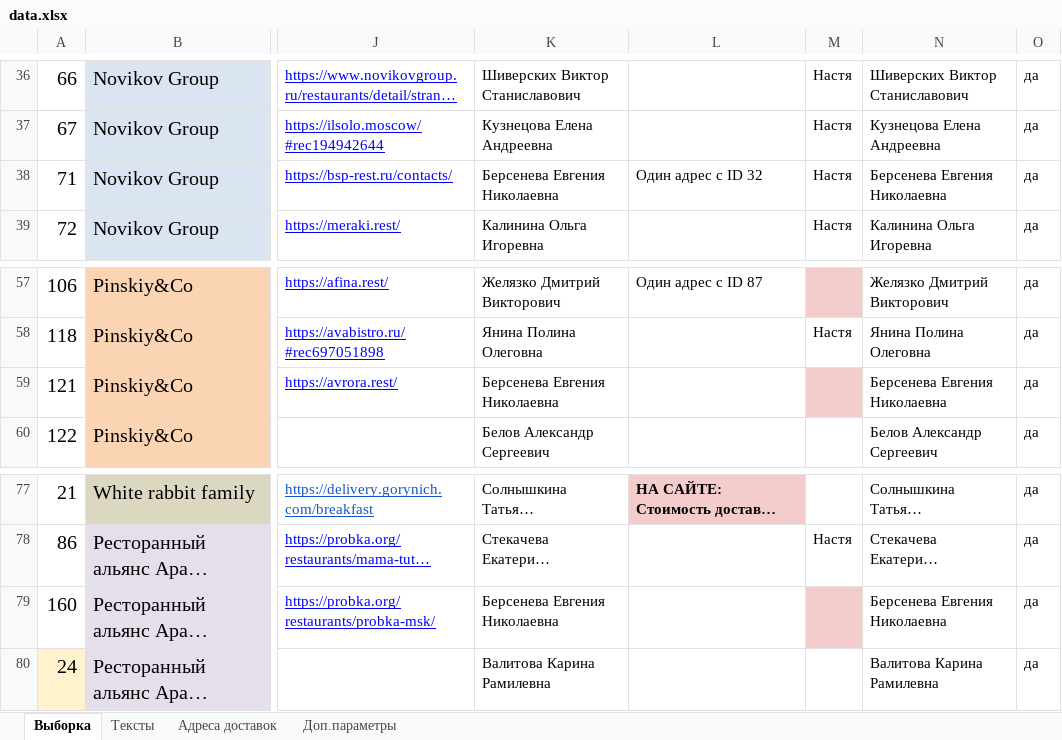
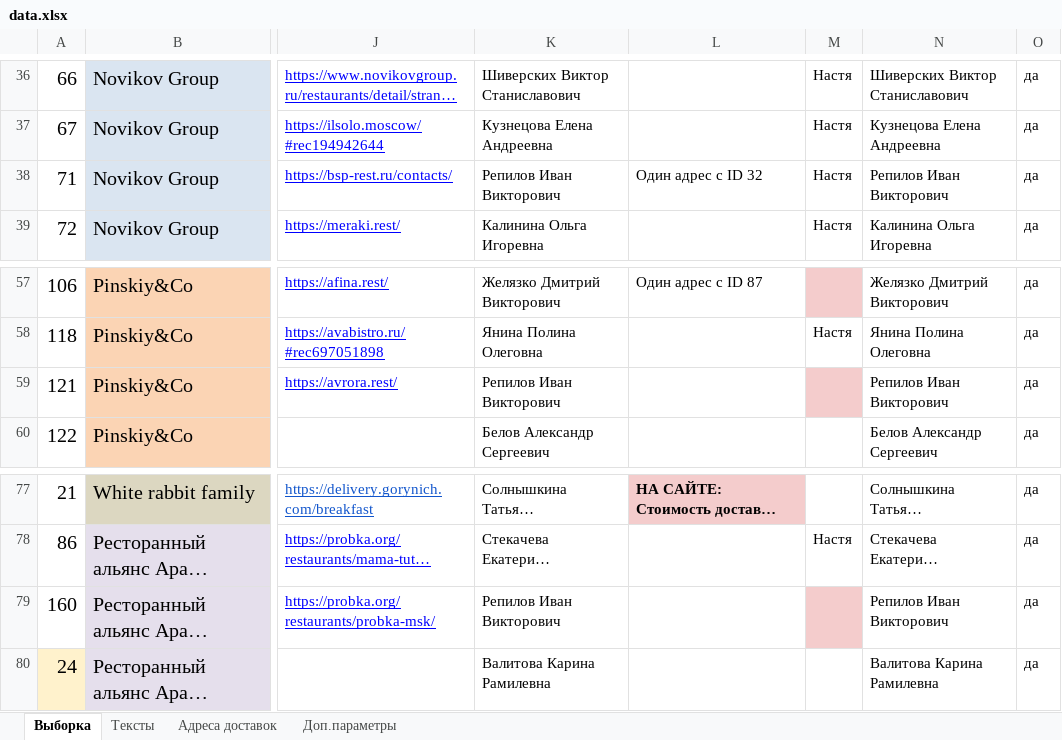
Before and after one commit to crowdtesting-ru/MS030925, an Excel workbook: data.xlsx, sheet Выборка, drawn as a sheet; only a part is shown, gaps mark what is left out; long unchanged cells end in …; values as stored, in another font and other column widths than the file's, no borders; charts and pictures and conditional formats not drawn; the diff names each change by its address in the sheet, - before the commit and + after, or states it on an @@ line.

Commit message:
Add files via upload

```diff
--- a/data.xlsx (sheet Выборка)
+++ b/data.xlsx (sheet Выборка)
-K38: Берсенева Евгения Николаевна
+K38: Репилов Иван Викторович
-N38: Берсенева Евгения Николаевна
+N38: Репилов Иван Викторович
-K59: Берсенева Евгения Николаевна
+K59: Репилов Иван Викторович
-N59: Берсенева Евгения Николаевна
+N59: Репилов Иван Викторович
-K79: Берсенева Евгения Николаевна
+K79: Репилов Иван Викторович
-N79: Берсенева Евгения Николаевна
+N79: Репилов Иван Викторович
```
